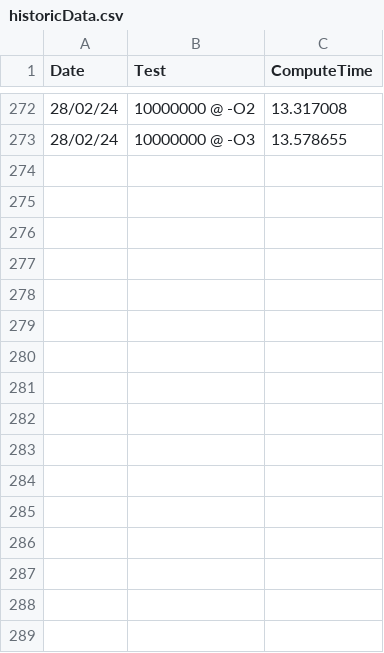
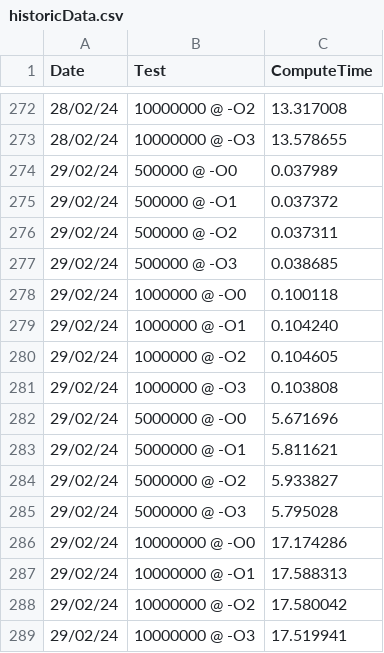
Before and after one commit to HeronErin/C-prime-sieve, a CSV file: historicData.csv, drawn as a sheet; only a part is shown, gaps mark what is left out; the diff names each change by its address in the sheet, - before the commit and + after, or states it on an @@ line.

```diff
--- a/historicData.csv
+++ b/historicData.csv
+row 274: 29/02/24 | 500000 @ -O0 | 0.037989
+row 275: 29/02/24 | 500000 @ -O1 | 0.037372
+row 276: 29/02/24 | 500000 @ -O2 | 0.037311
+row 277: 29/02/24 | 500000 @ -O3 | 0.038685
+row 278: 29/02/24 | 1000000 @ -O0 | 0.100118
+row 279: 29/02/24 | 1000000 @ -O1 | 0.104240
+row 280: 29/02/24 | 1000000 @ -O2 | 0.104605
+row 281: 29/02/24 | 1000000 @ -O3 | 0.103808
+row 282: 29/02/24 | 5000000 @ -O0 | 5.671696
+row 283: 29/02/24 | 5000000 @ -O1 | 5.811621
+row 284: 29/02/24 | 5000000 @ -O2 | 5.933827
+row 285: 29/02/24 | 5000000 @ -O3 | 5.795028
+row 286: 29/02/24 | 10000000 @ -O0 | 17.174286
+row 287: 29/02/24 | 10000000 @ -O1 | 17.588313
+row 288: 29/02/24 | 10000000 @ -O2 | 17.580042
+row 289: 29/02/24 | 10000000 @ -O3 | 17.519941
```
Also changed, not shown: 17 other files.
